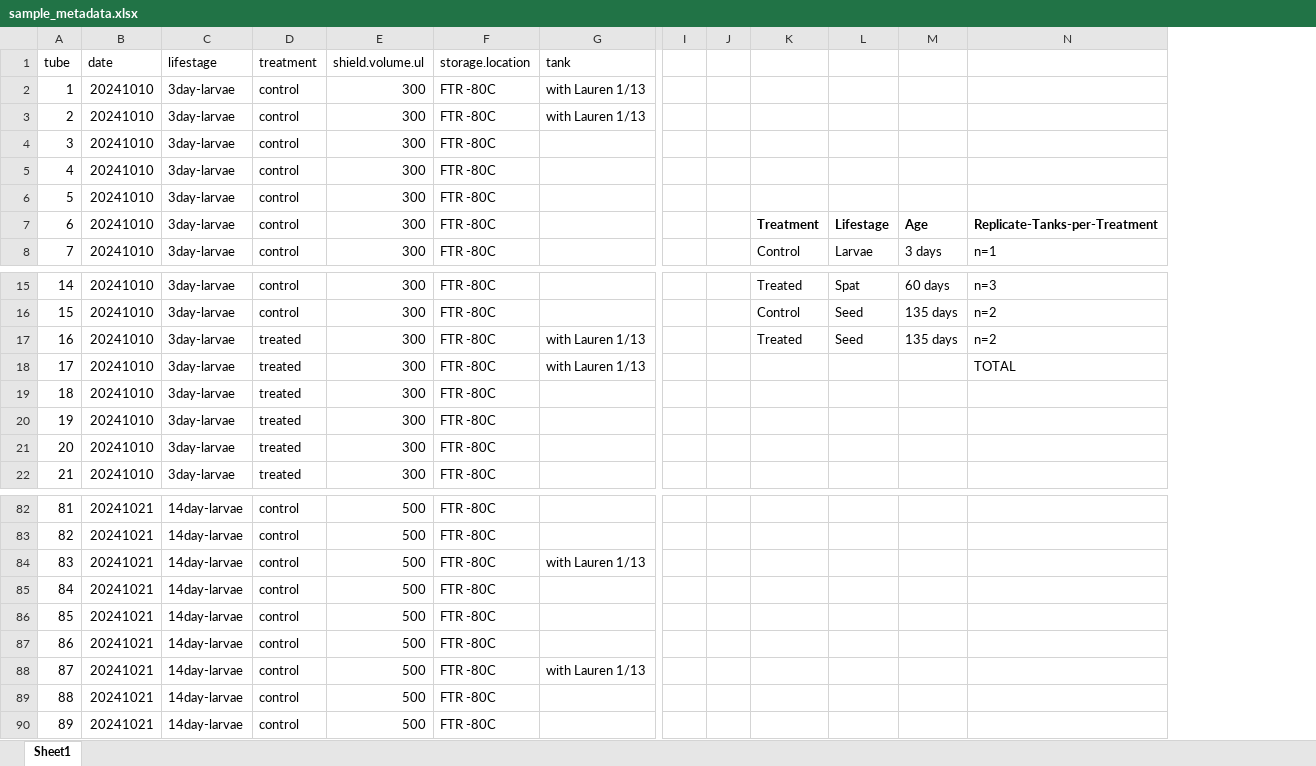
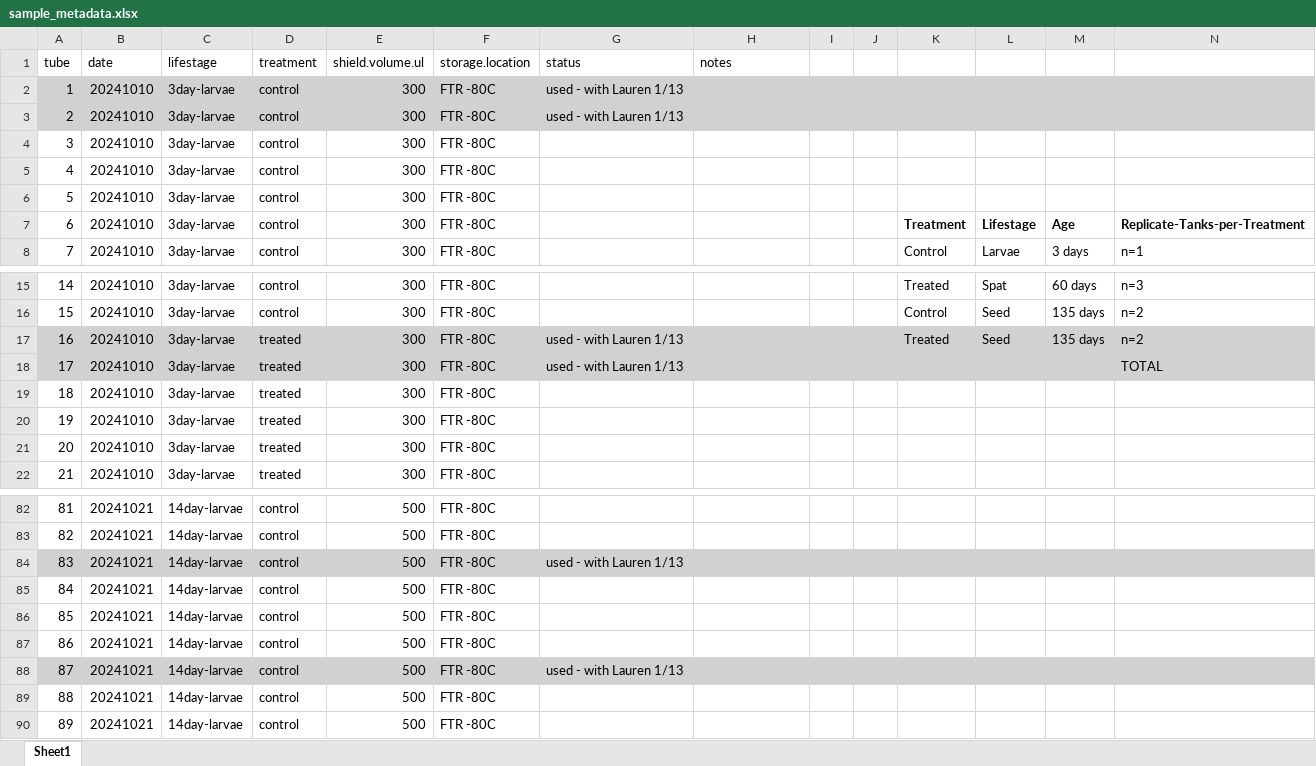
Before and after one commit to RobertsLab/polyIC-larvae, an Excel workbook: data/rna-dna/sample_metadata.xlsx, sheet Sheet1, drawn as a sheet; only a part is shown, gaps mark what is left out; values as stored, in another font and other column widths than the file's, no borders; addresses are those after the commit; the diff covers the shown part only; the diff names each change by its address in the sheet, - before the commit and + after, or states it on an @@ line.

Commit message:
added metadata notes

```diff
--- a/data/rna-dna/sample_metadata.xlsx (sheet Sheet1)
+++ b/data/rna-dna/sample_metadata.xlsx (sheet Sheet1)
+column G (status), rows 2-3: used - with Lauren 1/13 | used - with Lauren 1/13; rows 17-18: used - with Lauren 1/13 | used - with Lauren 1/13; rows 84-88: used - with Lauren 1/13 |  |  |  | used - with Lauren 1/13
-H1: tank
+H1: notes
-A2:F3 fill: none
+A2:F3 fill: #D1D1D1
-H2:H3 (notes): with Lauren 1/13
+H2:H3 (notes): (empty)
-H2:H3 fill: none
+H2:H3 fill: #D1D1D1
-I2:N3 fill: none
+I2:N3 fill: #D1D1D1
-A17:F18 fill: none
+A17:F18 fill: #D1D1D1
-H17:H18 (notes): with Lauren 1/13
+H17:H18 (notes): (empty)
-H17:H18 fill: none
+H17:H18 fill: #D1D1D1
-I17:N18 fill: none
+I17:N18 fill: #D1D1D1
-A84:F84 fill: none
+A84:F84 fill: #D1D1D1
-H84 (notes): with Lauren 1/13
+H84 (notes): (empty)
-H84 fill: none
+H84 fill: #D1D1D1
-I84:N84 fill: none
+I84:N84 fill: #D1D1D1
-A88:F88 fill: none
+A88:F88 fill: #D1D1D1
-H88 (notes): with Lauren 1/13
+H88 (notes): (empty)
-H88 fill: none
+H88 fill: #D1D1D1
-I88:N88 fill: none
+I88:N88 fill: #D1D1D1
```
Also changed, not shown: 1 removed column and cell formats elsewhere in this sheet.
